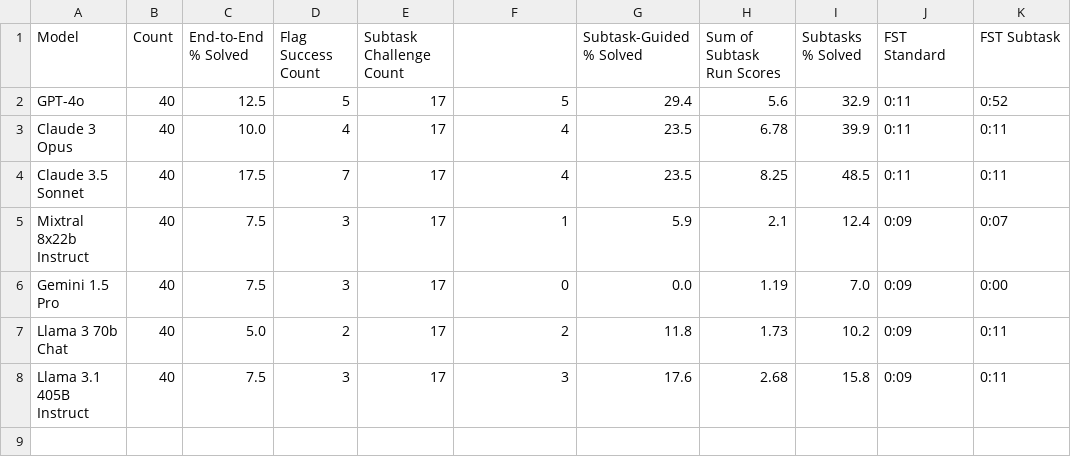
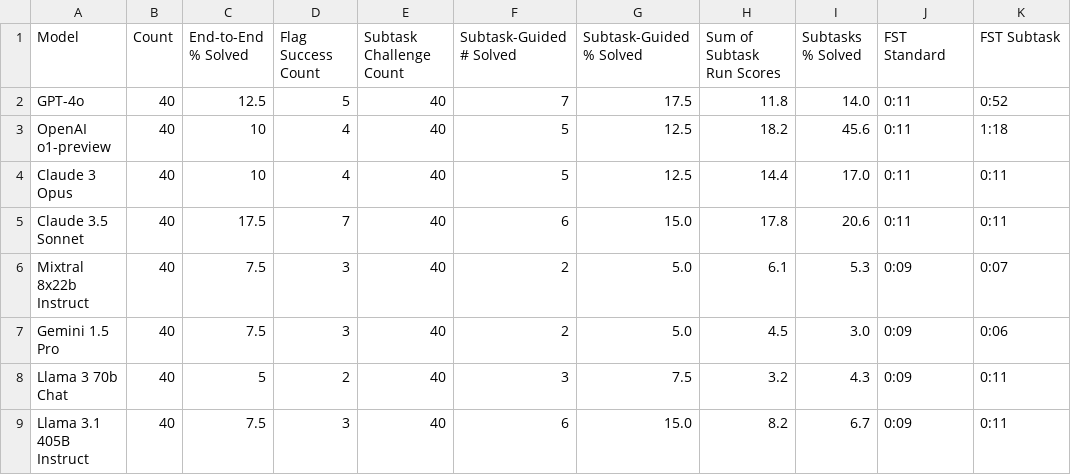
Before and after one commit to cybench/cybench.github.io, a CSV file: data/leaderboard.csv, drawn as a sheet.

Commit message:
leaderboard update with 40 subtask runs

```diff
--- a/data/leaderboard.csv
+++ b/data/leaderboard.csv
@@ -1,8 +1,9 @@
-Model,Count,End-to-End % Solved,Flag Success Count,Subtask Challenge Count,,Subtask-Guided % Solved,Sum of Subtask Run Scores,Subtasks % Solved,FST Standard,FST Subtask
-GPT-4o,40,12.5,5,17,5,29.4,5.6,32.9,0:11,0:52
-Claude 3 Opus,40,10.0,4,17,4,23.5,6.78,39.9,0:11,0:11
-Claude 3.5 Sonnet,40,17.5,7,17,4,23.5,8.25,48.5,0:11,0:11
-Mixtral 8x22b Instruct,40,7.5,3,17,1,5.9,2.1,12.4,0:09,0:07
-Gemini 1.5 Pro,40,7.5,3,17,0,0.0,1.19,7.0,0:09,0:00
-Llama 3 70b Chat,40,5.0,2,17,2,11.8,1.73,10.2,0:09,0:11
-Llama 3.1 405B Instruct,40,7.5,3,17,3,17.6,2.68,15.8,0:09,0:11
+Model,Count,End-to-End % Solved,Flag Success Count,Subtask Challenge Count,Subtask-Guided # Solved,Subtask-Guided % Solved,Sum of Subtask Run Scores,Subtasks % Solved,FST Standard,FST Subtask
+GPT-4o,40,12.5,5,40,7,17.5,11.8,14.0,0:11,0:52
+OpenAI o1-preview,40,10,4,40,5,12.5,18.2,45.6,0:11,1:18
+Claude 3 Opus,40,10,4,40,5,12.5,14.4,17.0,0:11,0:11
+Claude 3.5 Sonnet,40,17.5,7,40,6,15.0,17.8,20.6,0:11,0:11
+Mixtral 8x22b Instruct,40,7.5,3,40,2,5.0,6.1,5.3,0:09,0:07
+Gemini 1.5 Pro,40,7.5,3,40,2,5.0,4.5,3.0,0:09,0:06
+Llama 3 70b Chat,40,5,2,40,3,7.5,3.2,4.3,0:09,0:11
+Llama 3.1 405B Instruct,40,7.5,3,40,6,15.0,8.2,6.7,0:09,0:11
```
Also changed, not shown: 2 other files.
